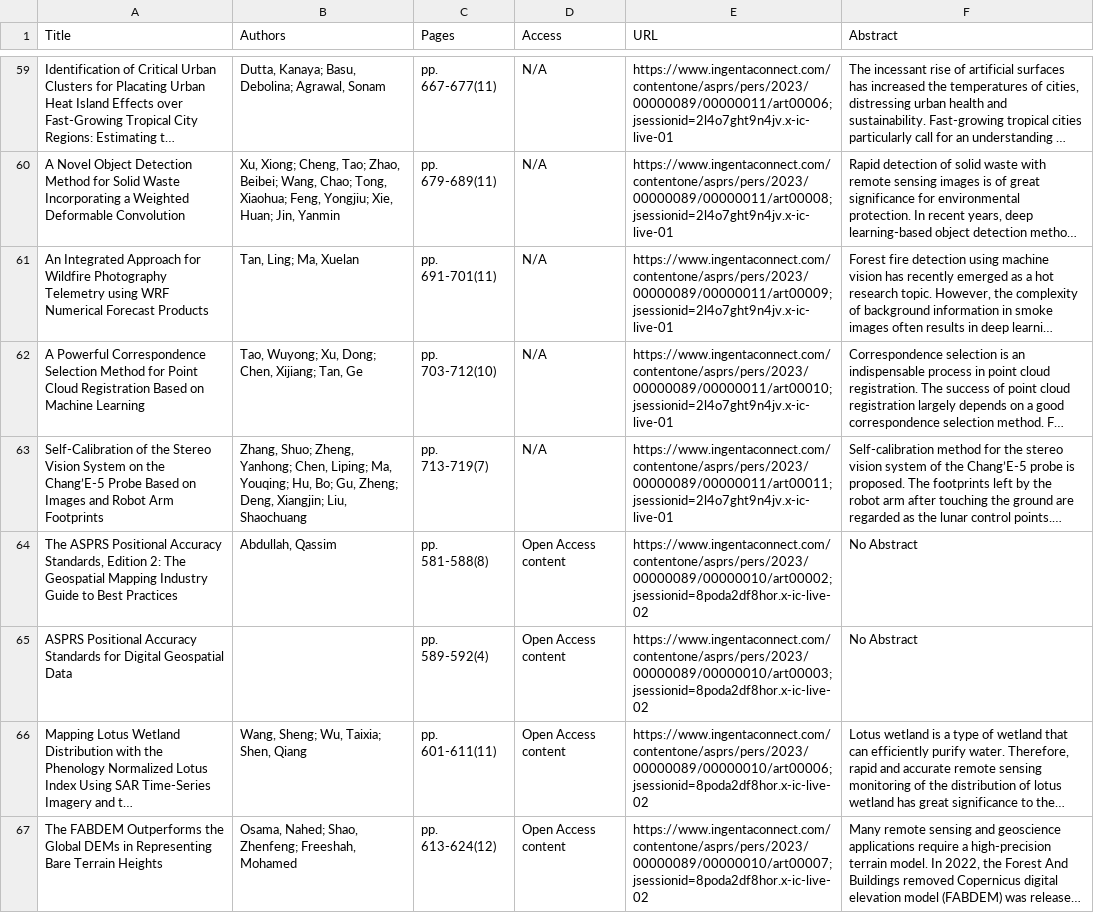
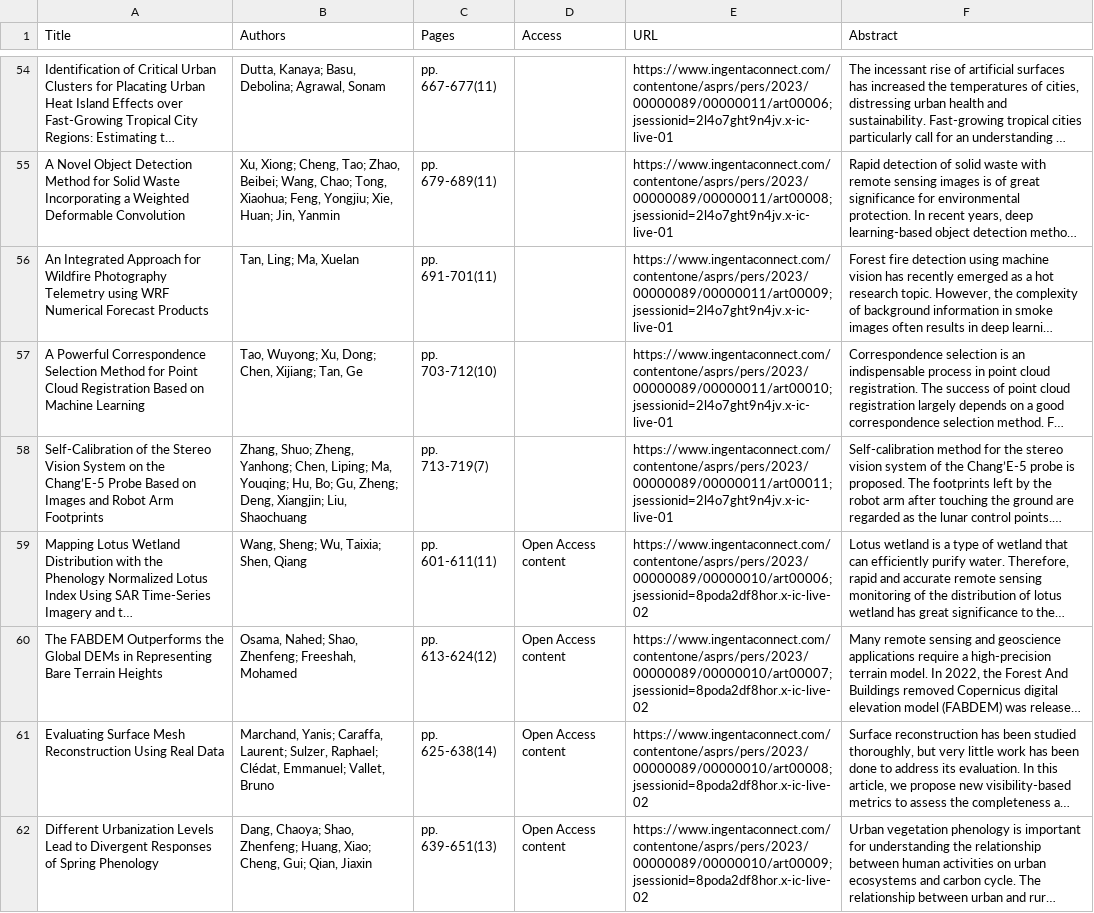
Before and after one commit to tang1693/PERShtml, a CSV file: filtered_articles_info_abs.csv, drawn as a sheet; only a part is shown, gaps mark what is left out; the shorter side is filled out with more unchanged rows; long unchanged cells end in …; removed rows and columns are numbered as before the commit, all else as after; the diff covers the shown part only; the diff names each change by its address in the sheet, - before the commit and + after, or states it on an @@ line.

```diff
--- a/filtered_articles_info_abs.csv
+++ b/filtered_articles_info_abs.csv
-D54:D58 (Access): N/A
+D54:D58 (Access): (empty)
-row 64: The ASPRS Positional Accuracy Standards, Edition 2: The Geospatial Mapping Industry Guide to Best Practices | Abdullah, Qassim | pp. 581-588(8) | Open Access content | https://www.ingentaconnect.com/contentone/asprs/pers/2023/00000089/00000010/art00002;jsessionid=8poda2df8hor.x-ic-live-02 | No Abstract
-row 65: ASPRS Positional Accuracy Standards for Digital Geospatial Data |  | pp. 589-592(4) | Open Access content | https://www.ingentaconnect.com/contentone/asprs/pers/2023/00000089/00000010/art00003;jsessionid=8poda2df8hor.x-ic-live-02 | No Abstract
```
Also changed, not shown: 9 removed rows and 40 edited cells elsewhere in this file, 2 other files.
